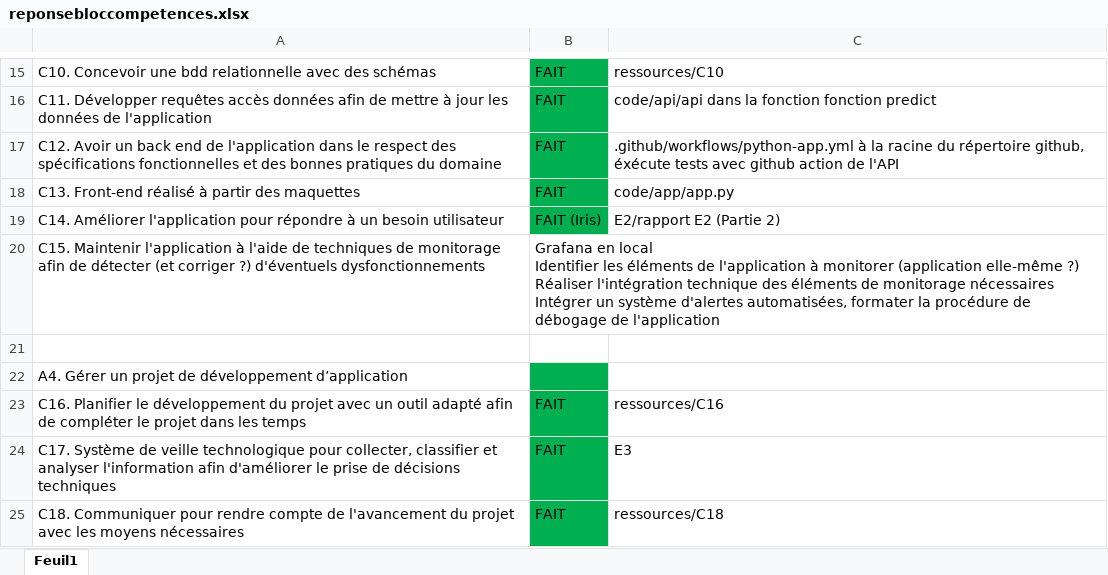
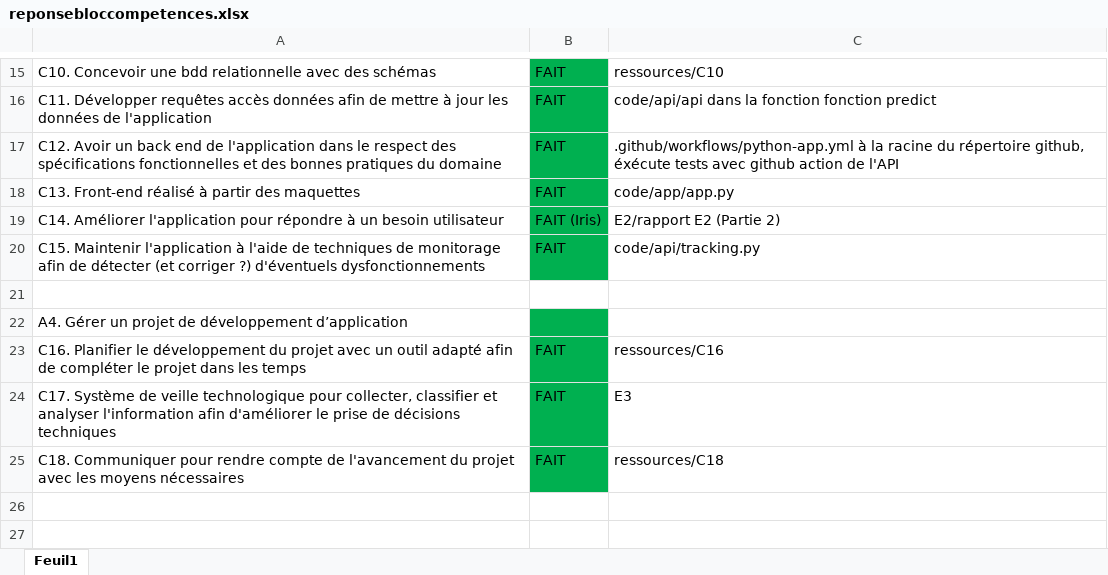
Before and after one commit to gdaume24/Projet-chef-d-oeuvre, an Excel workbook: E1/Guide/reponsebloccompetences.xlsx, sheet Feuil1, drawn as a sheet; only a part is shown, gaps mark what is left out; values as stored, in another font and other column widths than the file's, no borders; ↵ is a line break in a cell; the diff names each change by its address in the sheet, - before the commit and + after, or states it on an @@ line.

```diff
--- a/E1/Guide/reponsebloccompetences.xlsx (sheet Feuil1)
+++ b/E1/Guide/reponsebloccompetences.xlsx (sheet Feuil1)
-B20: Grafana en local ↵ Identifier les éléments de l'application à monitorer (application elle-même ?) ↵ Réaliser l'intégration technique des éléments de monitorage nécessaires ↵ Intégrer un système d'alertes automatisées, formater la procédure de débogage de l'application
+B20: FAIT
-B20 fill: none
+B20 fill: #00B050
-C20: (empty)
+C20: code/api/tracking.py
```
Also changed, not shown: 15 other files.
